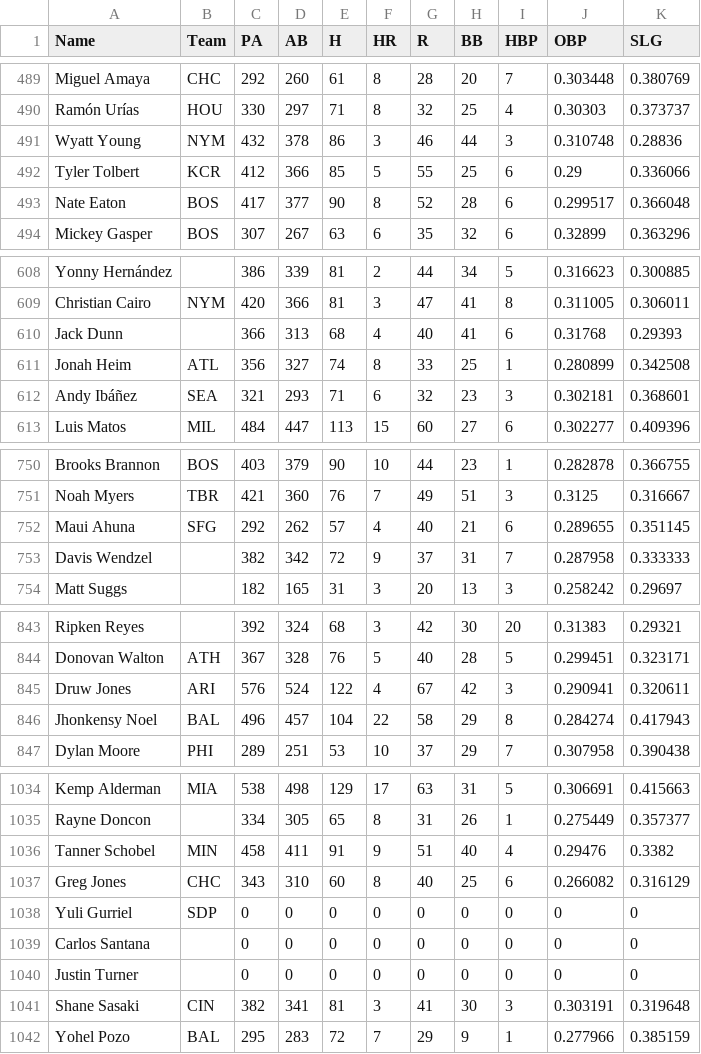
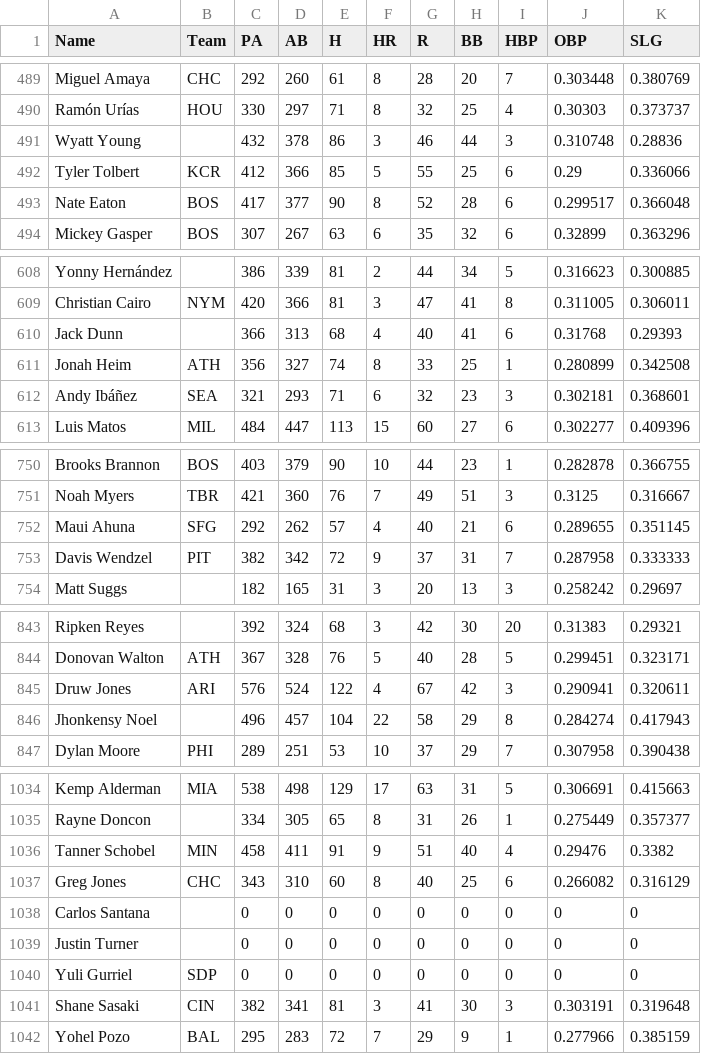
Before and after one commit to bkamisar/OttoneuAI, a CSV file: data/proj_hitting_y2.csv, drawn as a sheet; only a part is shown, gaps mark what is left out; the diff covers the shown part only.

Commit message:
Auto-update Y2 (2028) hitting projections 2026-10-14

```diff
--- a/data/proj_hitting_y2.csv
+++ b/data/proj_hitting_y2.csv
@@ -490,3 +490,3 @@ Miguel Amaya,CHC,292,260,61,8,28,20,7,0.303448,0.380769
 Ramón Urías,HOU,330,297,71,8,32,25,4,0.30303,0.373737
-Wyatt Young,NYM,432,378,86,3,46,44,3,0.310748,0.28836
+Wyatt Young,,432,378,86,3,46,44,3,0.310748,0.28836
 Tyler Tolbert,KCR,412,366,85,5,55,25,6,0.29,0.336066
@@ -610,3 +610,3 @@ Christian Cairo,NYM,420,366,81,3,47,41,8,0.311005,0.306011
 Jack Dunn,,366,313,68,4,40,41,6,0.31768,0.29393
-Jonah Heim,ATL,356,327,74,8,33,25,1,0.280899,0.342508
+Jonah Heim,ATH,356,327,74,8,33,25,1,0.280899,0.342508
 Andy Ibáñez,SEA,321,293,71,6,32,23,3,0.302181,0.368601
@@ -752,3 +752,3 @@ Noah Myers,TBR,421,360,76,7,49,51,3,0.3125,0.316667
 Maui Ahuna,SFG,292,262,57,4,40,21,6,0.289655,0.351145
-Davis Wendzel,,382,342,72,9,37,31,7,0.287958,0.333333
+Davis Wendzel,PIT,382,342,72,9,37,31,7,0.287958,0.333333
 Matt Suggs,,182,165,31,3,20,13,3,0.258242,0.29697
@@ -845,3 +845,3 @@ Donovan Walton,ATH,367,328,76,5,40,28,5,0.299451,0.323171
 Druw Jones,ARI,576,524,122,4,67,42,3,0.290941,0.320611
-Jhonkensy Noel,BAL,496,457,104,22,58,29,8,0.284274,0.417943
+Jhonkensy Noel,,496,457,104,22,58,29,8,0.284274,0.417943
 Dylan Moore,PHI,289,251,53,10,37,29,7,0.307958,0.390438
@@ -1037,5 +1037,5 @@ Tanner Schobel,MIN,458,411,91,9,51,40,4,0.29476,0.3382
 Greg Jones,CHC,343,310,60,8,40,25,6,0.266082,0.316129
-Yuli Gurriel,SDP,0,0,0,0,0,0,0,0,0
 Carlos Santana,,0,0,0,0,0,0,0,0,0
 Justin Turner,,0,0,0,0,0,0,0,0,0
+Yuli Gurriel,SDP,0,0,0,0,0,0,0,0,0
 Shane Sasaki,CIN,382,341,81,3,41,30,3,0.303191,0.319648
```
Also changed, not shown: 1 edited cell elsewhere in this file.
